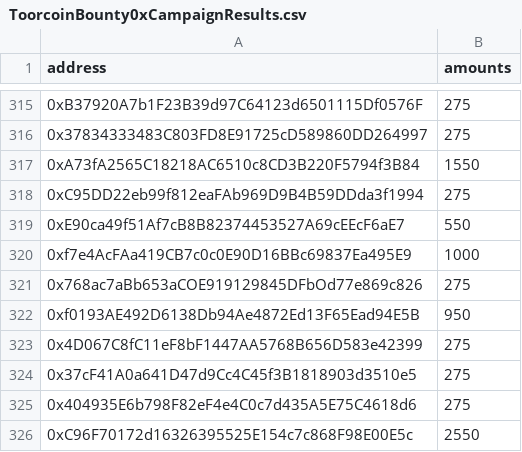
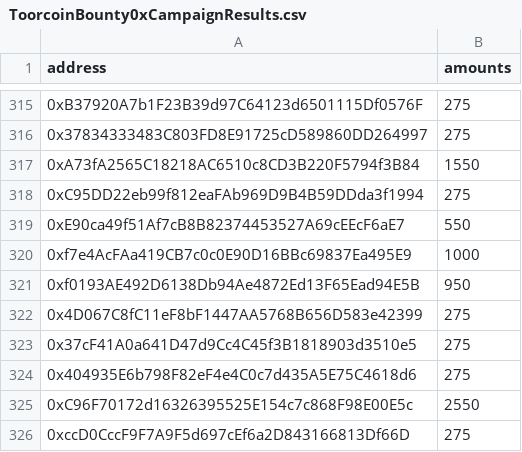
Before and after one commit to bounty0x/ReewardCSVs, a CSV file: ToorcoinBounty0xCampaignResults.csv, drawn as a sheet; only a part is shown, gaps mark what is left out; the shorter side is filled out with more unchanged rows.

Commit message:
fix

```diff
--- a/ToorcoinBounty0xCampaignResults.csv
+++ b/ToorcoinBounty0xCampaignResults.csv
@@ -320,3 +320,2 @@ address,amounts
 0xf7e4AcFAa419CB7c0c0E90D16BBc69837Ea495E9,1000
-0x768ac7aBb653aCOE919129845DFbOd77e869c826,275
 0xf0193AE492D6138Db94Ae4872Ed13F65Ead94E5B,950
```
